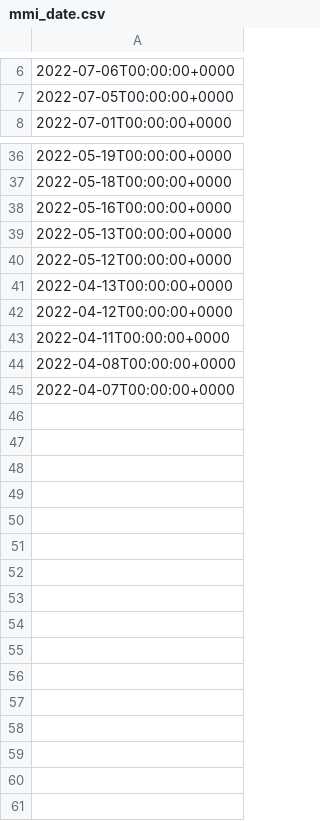
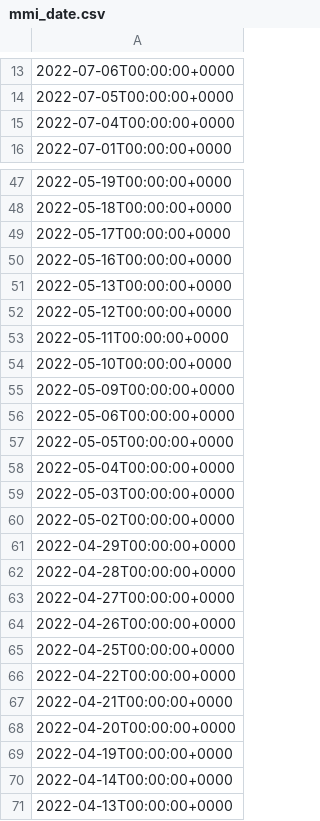
Before and after one commit to timdelarboulas/sidechain-development, a CSV file: racine/ressources/csv/mmi_date.csv, drawn as a sheet; only a part is shown, gaps mark what is left out; the shorter side is filled out with more unchanged rows; the diff covers the shown part only; the diff names each change by its address in the sheet, - before the commit and + after, or states it on an @@ line.

```diff
--- a/racine/ressources/csv/mmi_date.csv
+++ b/racine/ressources/csv/mmi_date.csv
+row 15: 2022-07-04T00:00:00+0000
+row 49: 2022-05-17T00:00:00+0000
+row 53: 2022-05-11T00:00:00+0000
+row 54: 2022-05-10T00:00:00+0000
+row 55: 2022-05-09T00:00:00+0000
+row 56: 2022-05-06T00:00:00+0000
+row 57: 2022-05-05T00:00:00+0000
+row 58: 2022-05-04T00:00:00+0000
+row 59: 2022-05-03T00:00:00+0000
+row 60: 2022-05-02T00:00:00+0000
+row 61: 2022-04-29T00:00:00+0000
+row 62: 2022-04-28T00:00:00+0000
+row 63: 2022-04-27T00:00:00+0000
+row 64: 2022-04-26T00:00:00+0000
+row 65: 2022-04-25T00:00:00+0000
+row 66: 2022-04-22T00:00:00+0000
+row 67: 2022-04-21T00:00:00+0000
+row 68: 2022-04-20T00:00:00+0000
+row 69: 2022-04-19T00:00:00+0000
+row 70: 2022-04-14T00:00:00+0000
```
Also changed, not shown: 78 added rows elsewhere in this file, back/mmi/mmi_data.csv, racine/ressources/csv/mmi_price.csv, 8 other files.
